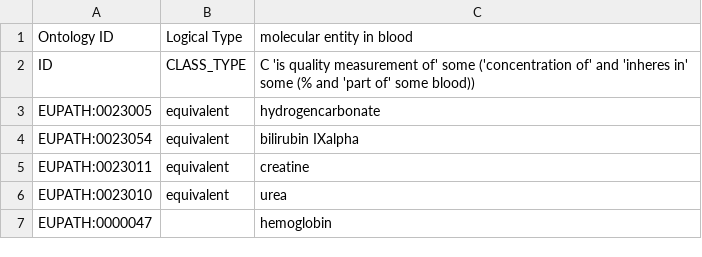
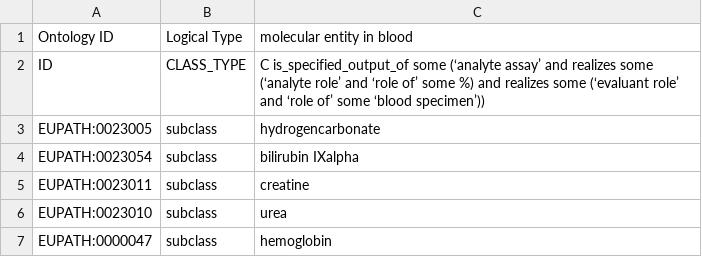
Before and after one commit to VEuPathDB-ontology/VEuPathDB-ontology, a CSV file: src/ontology/axiom_template/lab_test.csv, drawn as a sheet.

Commit message:
Update general template, fixed lab_test template

```diff
--- a/src/ontology/axiom_template/lab_test.csv
+++ b/src/ontology/axiom_template/lab_test.csv
@@ -1,7 +1,7 @@
 Ontology ID,Logical Type,molecular entity in blood
-ID,CLASS_TYPE,C 'is quality measurement of' some ('concentration of' and 'inheres in' some (% and 'part of' some blood))
-EUPATH:0023005,equivalent,hydrogencarbonate
-EUPATH:0023054,equivalent,bilirubin IXalpha
-EUPATH:0023011,equivalent,creatine
-EUPATH:0023010,equivalent,urea
-EUPATH:0000047,,hemoglobin
+ID,CLASS_TYPE,C is_specified_output_of some (‘analyte assay’ and realizes some (‘analyte role’ and ‘role of’ some %) and realizes some (‘evaluant role’ and ‘role of’ some ‘blood specimen’))
+EUPATH:0023005,subclass,hydrogencarbonate
+EUPATH:0023054,subclass,bilirubin IXalpha
+EUPATH:0023011,subclass,creatine
+EUPATH:0023010,subclass,urea
+EUPATH:0000047,subclass,hemoglobin
```
Also changed, not shown: src/ontology/axiom_template/general.csv.
